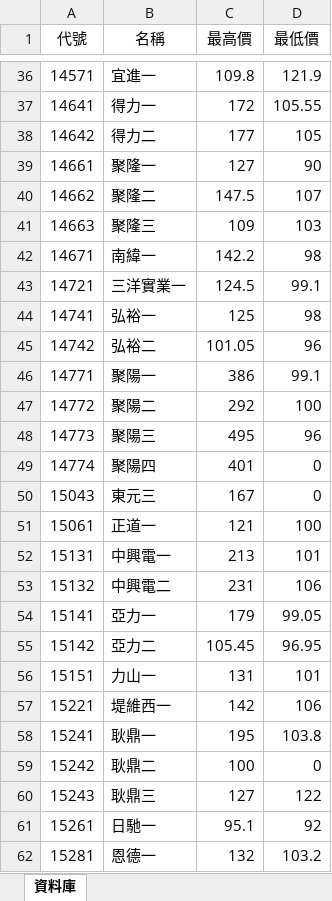
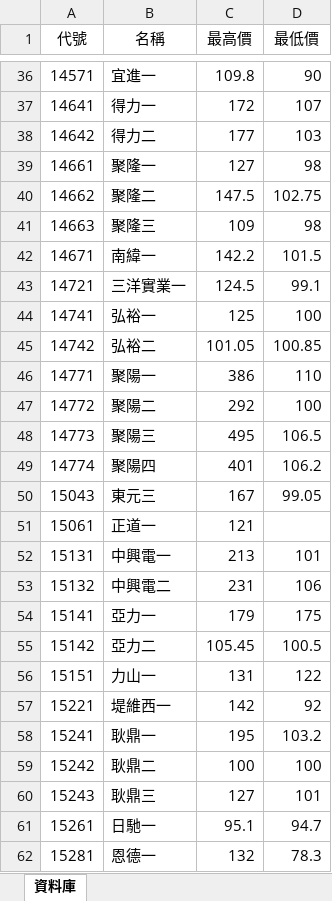
Before and after one commit to rexdashu168/cb168, an Excel workbook: output.xlsx, sheet 資料庫, drawn as a sheet; only a part is shown, gaps mark what is left out; values as stored, in another font and other column widths than the file's, no borders; the diff covers the shown part only; the diff names each change by its address in the sheet, - before the commit and + after, or states it on an @@ line.

```diff
--- a/output.xlsx (sheet 資料庫)
+++ b/output.xlsx (sheet 資料庫)
-D36 (最低價): 121.9
+D36 (最低價): 90
-D37 (最低價): 105.55
+D37 (最低價): 107
-D38 (最低價): 105
+D38 (最低價): 103
-D39 (最低價): 90
+D39 (最低價): 98
-D40 (最低價): 107
+D40 (最低價): 102.75
-D41 (最低價): 103
+D41 (最低價): 98
-D42 (最低價): 98
+D42 (最低價): 101.5
-D44 (最低價): 98
+D44 (最低價): 100
-D45 (最低價): 96
+D45 (最低價): 100.85
-D46 (最低價): 99.1
+D46 (最低價): 110
-D48 (最低價): 96
+D48 (最低價): 106.5
-D49 (最低價): 0
+D49 (最低價): 106.2
-D50 (最低價): 0
+D50 (最低價): 99.05
-D51 (最低價): 100
+D51 (最低價): (empty)
-D54 (最低價): 99.05
+D54 (最低價): 175
-D55 (最低價): 96.95
+D55 (最低價): 100.5
-D56 (最低價): 101
+D56 (最低價): 122
-D57 (最低價): 106
+D57 (最低價): 92
-D58 (最低價): 103.8
+D58 (最低價): 103.2
-D59 (最低價): 0
+D59 (最低價): 100
-D60 (最低價): 122
+D60 (最低價): 101
-D61 (最低價): 92
+D61 (最低價): 94.7
-D62 (最低價): 103.2
+D62 (最低價): 78.3
```
Also changed, not shown: 1916 edited cells and cell formats elsewhere in this sheet.
